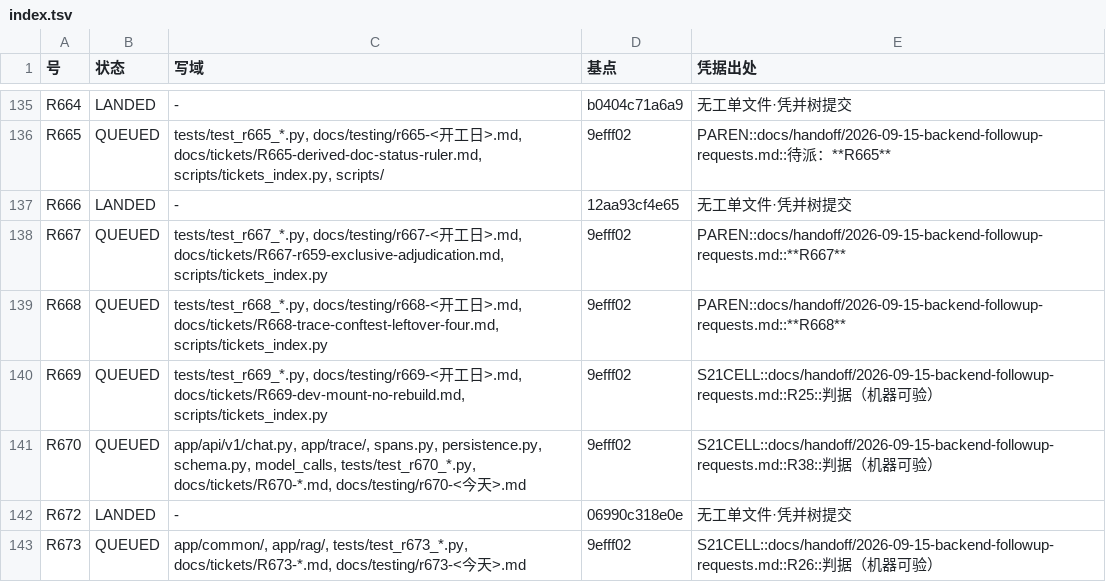
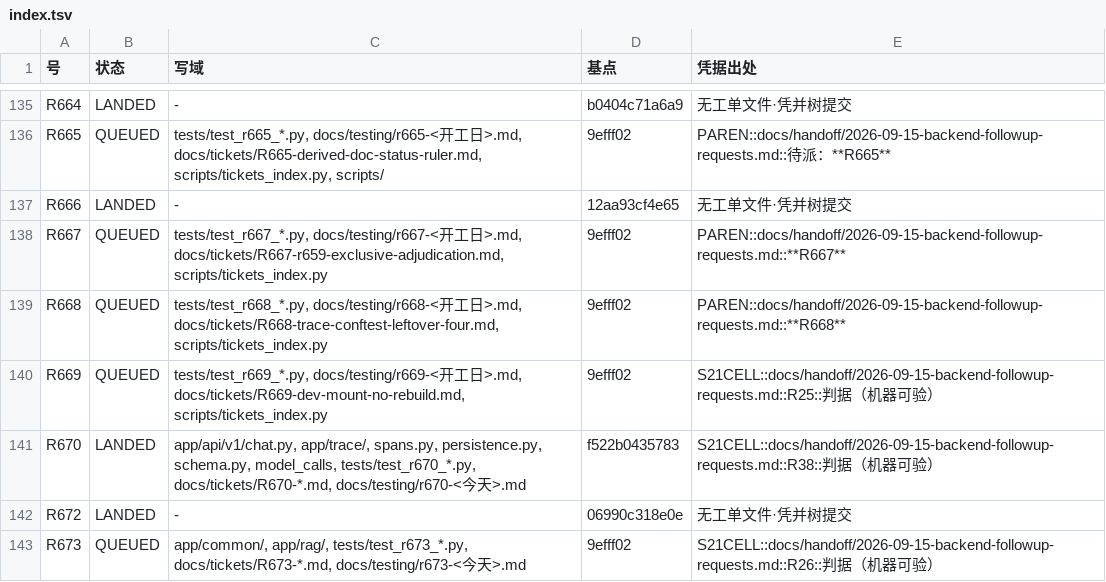
Before and after one commit to jfuyiugvuihj/enterprise-brain, a TSV file: docs/tickets/index.tsv, drawn as a sheet; only a part is shown, gaps mark what is left out.

Commit message:
账（R670 并树后重生成索引）：LANDED 141→142、QUEUED 14→13，R670 行基点写回 f522b04，--check rc=0。

```diff
--- a/docs/tickets/index.tsv
+++ b/docs/tickets/index.tsv
@@ -140,3 +140,3 @@ R668	QUEUED	tests/test_r668_*.py, docs/testing/r668-<开工日>.md, docs/tickets
 R669	QUEUED	tests/test_r669_*.py, docs/testing/r669-<开工日>.md, docs/tickets/R669-dev-mount-no-rebuild.md, scripts/tickets_index.py	9efff02	S21CELL::docs/handoff/2026-09-15-backend-followup-requests.md::R25::判据（机器可验）
-R670	QUEUED	app/api/v1/chat.py, app/trace/, spans.py, persistence.py, schema.py, model_calls, tests/test_r670_*.py, docs/tickets/R670-*.md, docs/testing/r670-<今天>.md	9efff02	S21CELL::docs/handoff/2026-09-15-backend-followup-requests.md::R38::判据（机器可验）
+R670	LANDED	app/api/v1/chat.py, app/trace/, spans.py, persistence.py, schema.py, model_calls, tests/test_r670_*.py, docs/tickets/R670-*.md, docs/testing/r670-<今天>.md	f522b0435783	S21CELL::docs/handoff/2026-09-15-backend-followup-requests.md::R38::判据（机器可验）
 R672	LANDED	-	06990c318e0e	无工单文件·凭并树提交
```
